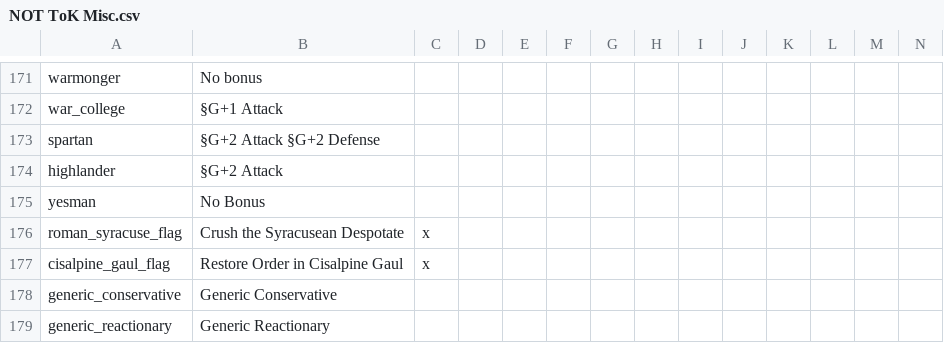
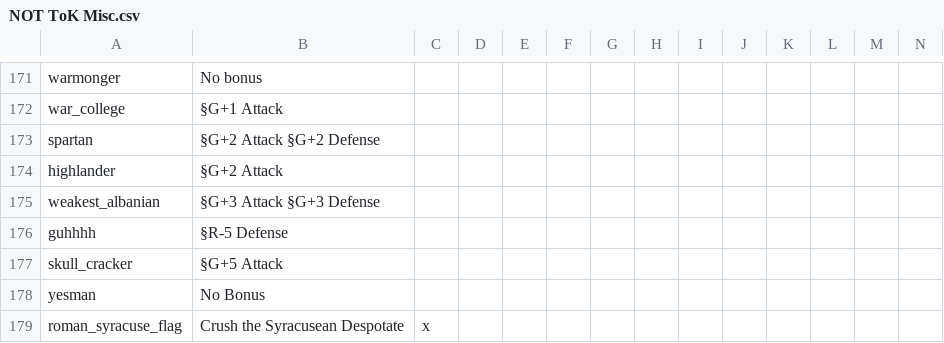
Before and after one commit to Proxysseia/The-many-Seas, a CSV file: localisation/NOT ToK Misc.csv, drawn as a sheet; only a part is shown, gaps mark what is left out; the shorter side is filled out with more unchanged rows; rows hold the shown columns only; the diff names each change by its address in the sheet, - before the commit and + after, or states it on an @@ line.

Commit message:
Skull Cracker

```diff
--- a/localisation/NOT ToK Misc.csv
+++ b/localisation/NOT ToK Misc.csv
+row 175: weakest_albanian | §G+3 Attack §G+3 Defense
+row 176: guhhhh | §R-5 Defense
+row 177: skull_cracker | §G+5 Attack
```
Also changed, not shown: 2 other files.
